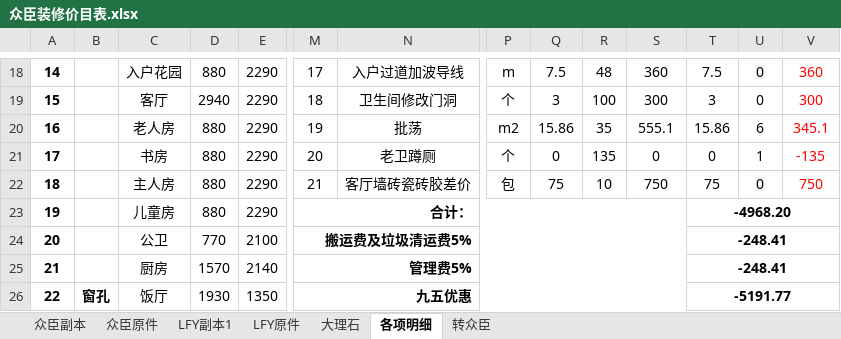
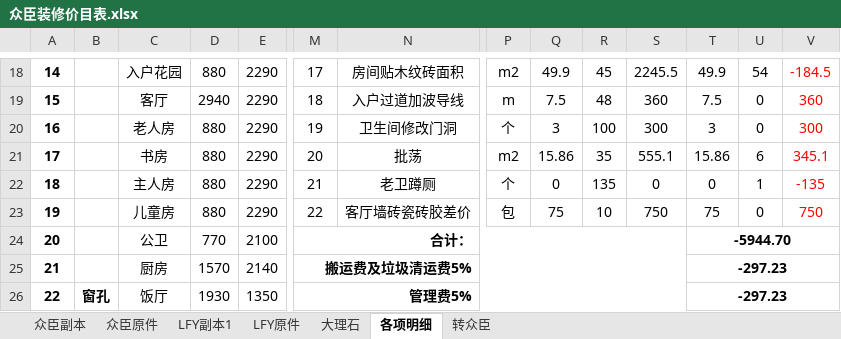
Before and after one commit to musclecui/zx, an Excel workbook: 众臣装修价目表.xlsx, sheet 各项明细, drawn as a sheet; only a part is shown, gaps mark what is left out; values as stored, in another font and other column widths than the file's, no borders; removed rows and columns are numbered as before the commit, all else as after; rows hold the shown columns only; the diff covers the shown part only; the diff names each change by its address in the sheet, - before the commit and + after, or states it on an @@ line.

```diff
--- a/众臣装修价目表.xlsx (sheet 各项明细)
+++ b/众臣装修价目表.xlsx (sheet 各项明细)
-N18: 入户过道加波导线
+N18: 房间贴木纹砖面积
-P18: m
+P18: m2
-Q18: 7.5
+Q18: 49.9
-R18: 48
+R18: 45
-S18: 360
+S18: 2245.5
-T18: 7.5
+T18: 49.9
-U18: 0
+U18: 54
-V18: 360
+V18: -184.5
-N19: 卫生间修改门洞
+N19: 入户过道加波导线
-P19: 个
+P19: m
-Q19: 3
+Q19: 7.5
-R19: 100
+R19: 48
-S19: 300
+S19: 360
-T19: 3
+T19: 7.5
-V19: 300
+V19: 360
+row 20: 16 |  | 老人房 | 880 | 2290 | 19 | 卫生间修改门洞 | 个 | 3 | 100 | 300 | 3 | 0 | 300
-A21: 16
+A21: 17
-C21: 老人房
+C21: 书房
-M21: 19
+M21: 20
-A22: 17
+A22: 18
-C22: 书房
+C22: 主人房
-M22: 20
+M22: 21
-A23: 18
+A23: 19
-C23: 主人房
+C23: 儿童房
-M23: 21
+M23: 22
-row 23: 19 |  | 儿童房 | 880 | 2290 | 合计： |  |  |  |  |  | -4968.20
-M24: 搬运费及垃圾清运费5%
+M24: 合计：
-T24: -248.41
+T24: -5944.70
-M25: 管理费5%
+M25: 搬运费及垃圾清运费5%
-T25: -248.41
+T25: -297.23
-M26: 九五优惠
+M26: 管理费5%
-T26: -5191.77
+T26: -297.23
```
Also changed, not shown: 112 edited cells, cell formats and merged cells elsewhere in this sheet, sheet 众臣副本, sheet 转众臣, sheet 众臣原件, formulas that keep their value.
